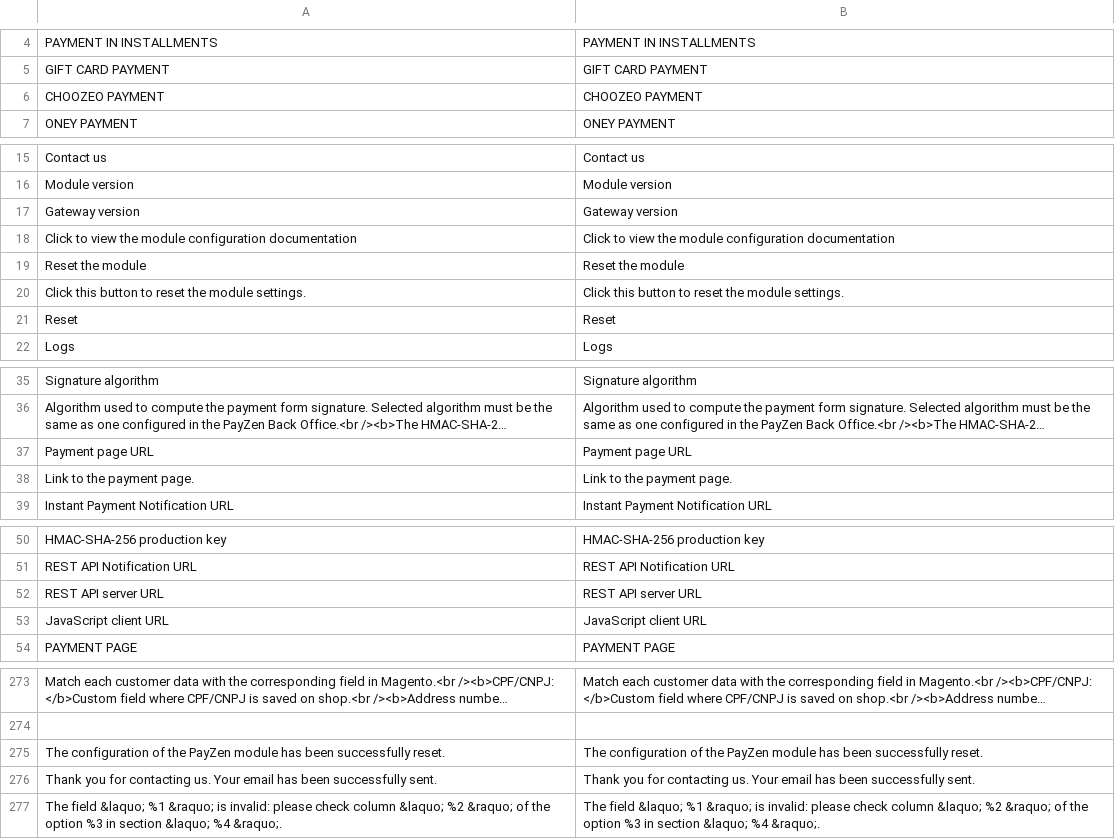
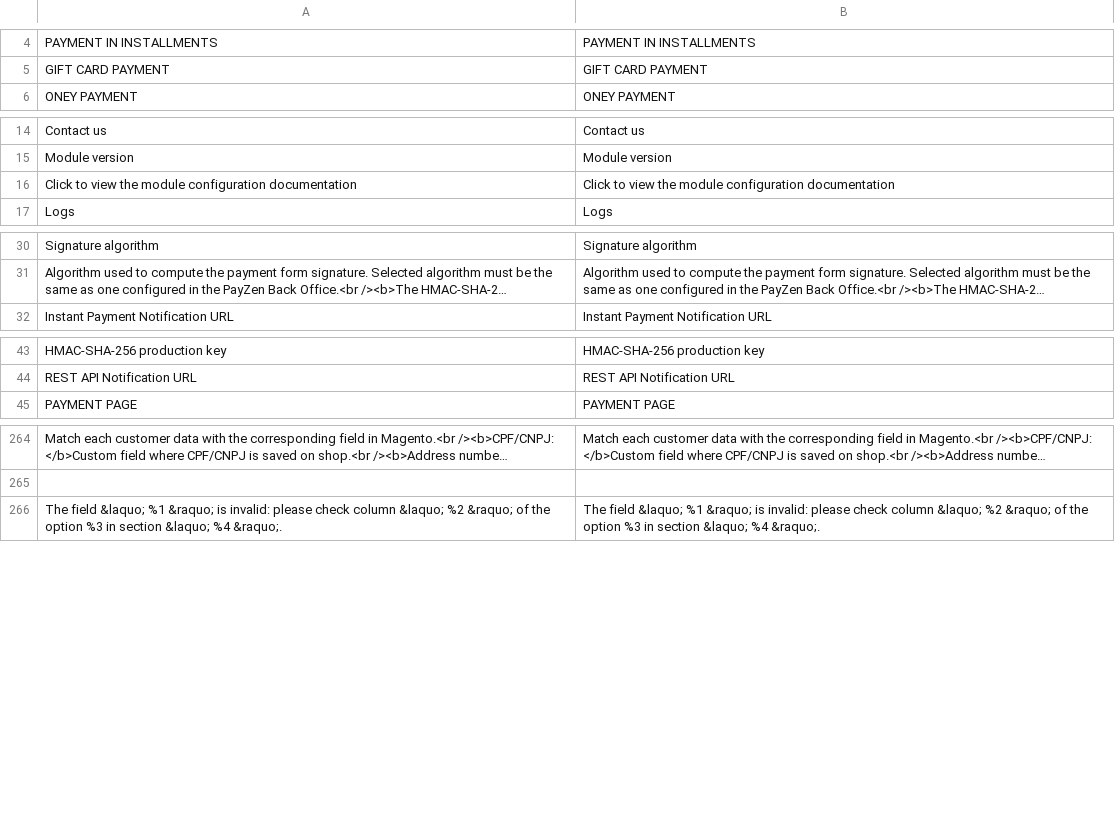
Before and after one commit to lyra/plugin-magento, a CSV file: i18n/en_US.csv, drawn as a sheet; only a part is shown, gaps mark what is left out; long unchanged cells end in …; the diff covers the shown part only; the diff names each change by its address in the sheet, - before the commit and + after, or states it on an @@ line.

```diff
--- a/i18n/en_US.csv
+++ b/i18n/en_US.csv
-row 6: CHOOZEO PAYMENT | CHOOZEO PAYMENT
-row 17: Gateway version | Gateway version
-row 19: Reset the module | Reset the module
-row 20: Click this button to reset the module settings. | Click this button to reset the module settings.
-row 21: Reset | Reset
-row 37: Payment page URL | Payment page URL
-row 38: Link to the payment page. | Link to the payment page.
-row 52: REST API server URL | REST API server URL
-row 53: JavaScript client URL | JavaScript client URL
-row 275: The configuration of the PayZen module has been successfully reset. | The configuration of the PayZen module has been successfully reset.
-row 276: Thank you for contacting us. Your email has been successfully sent. | Thank you for contacting us. Your email has been successfully sent.
```
Also changed, not shown: 1 removed row elsewhere in this file, i18n/de_DE.csv, i18n/es_ES.csv, 48 other files.
